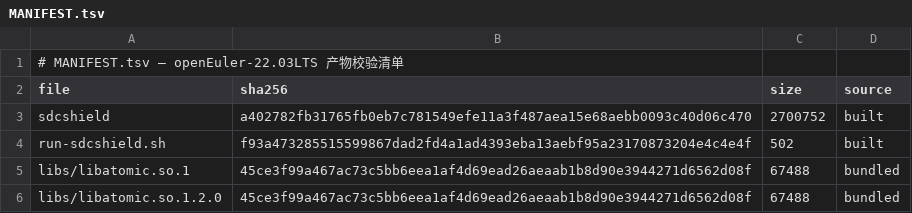
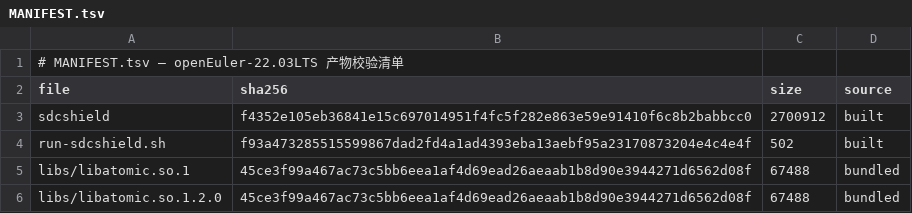
Before and after one commit to wangxumarshall/sdcshield-rpm-22.03, a TSV file: openEuler-22.03LTS/built/MANIFEST.tsv, drawn as a sheet.

Commit message:
built: refresh all 5 SP artifacts from 2026-09-12 full-matrix build
All 15-SP matrix verified via release-all flow: full verification PASS
(fail=0, crashes=0, eigen_fails=[]). See main-repo release log.

```diff
--- a/openEuler-22.03LTS/built/MANIFEST.tsv
+++ b/openEuler-22.03LTS/built/MANIFEST.tsv
@@ -2,3 +2,3 @@
 file	sha256	size	source
-sdcshield	a402782fb31765fb0eb7c781549efe11a3f487aea15e68aebb0093c40d06c470	2700752	built
+sdcshield	f4352e105eb36841e15c697014951f4fc5f282e863e59e91410f6c8b2babbcc0	2700912	built
 run-sdcshield.sh	f93a473285515599867dad2fd4a1ad4393eba13aebf95a23170873204e4c4e4f	502	built
```
Also changed, not shown: openEuler-22.03LTS_SP1/built/MANIFEST.tsv, openEuler-22.03LTS_SP2/built/MANIFEST.tsv, 17 other files.
